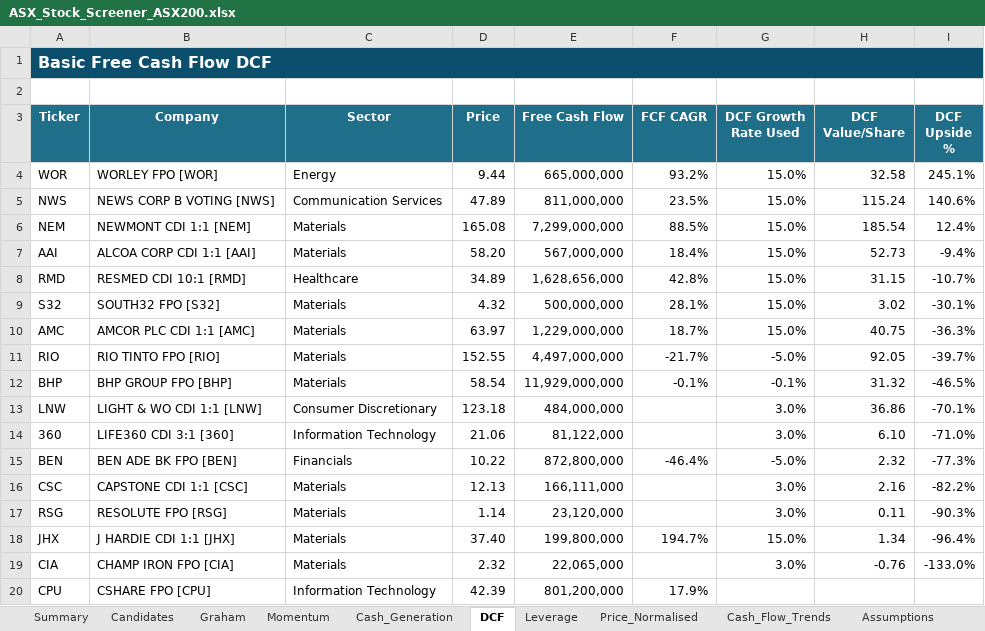
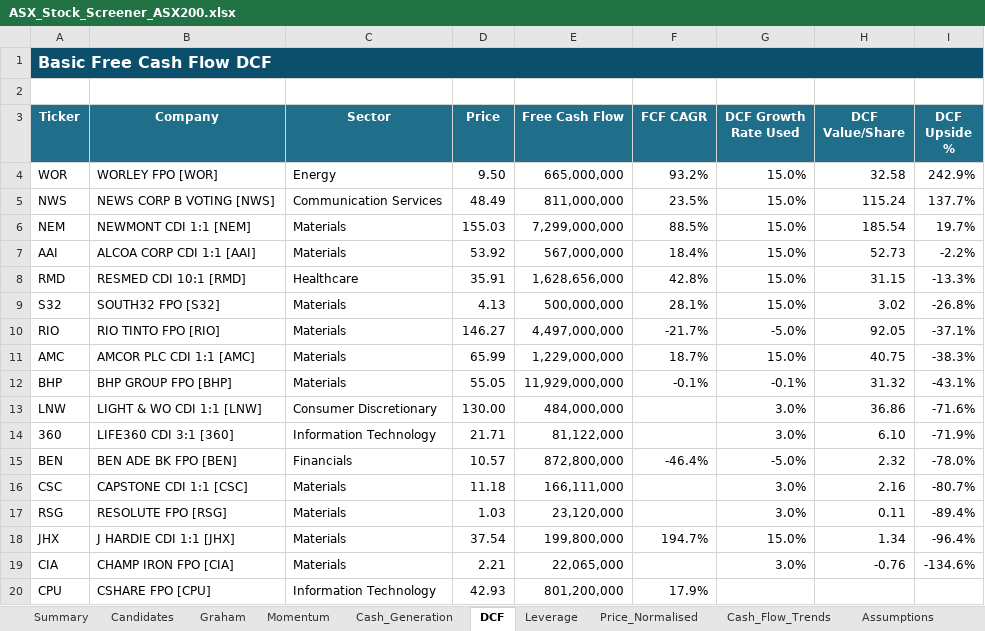
Before and after one commit to douglasmcintyre3-code/trading, an Excel workbook: latest/ASX_Stock_Screener_ASX200.xlsx, sheet DCF, drawn as a sheet; only a part is shown; values as stored, in another font and other column widths than the file's, no borders; removed rows and columns are numbered as before the commit, all else as after; the diff covers the shown part only; the diff names each change by its address in the sheet, - before the commit and + after, or states it on an @@ line.

```diff
--- a/latest/ASX_Stock_Screener_ASX200.xlsx (sheet DCF)
+++ b/latest/ASX_Stock_Screener_ASX200.xlsx (sheet DCF)
-D4 (Price): 9.44
+D4 (Price): 9.50
-I4 (DCF Upside %): 245.1%
+I4 (DCF Upside %): 242.9%
-D5 (Price): 47.89
+D5 (Price): 48.49
-I5 (DCF Upside %): 140.6%
+I5 (DCF Upside %): 137.7%
-D6 (Price): 165.08
+D6 (Price): 155.03
-I6 (DCF Upside %): 12.4%
+I6 (DCF Upside %): 19.7%
-D7 (Price): 58.20
+D7 (Price): 53.92
-I7 (DCF Upside %): -9.4%
+I7 (DCF Upside %): -2.2%
-D8 (Price): 34.89
+D8 (Price): 35.91
-I8 (DCF Upside %): -10.7%
+I8 (DCF Upside %): -13.3%
-D9 (Price): 4.32
+D9 (Price): 4.13
-I9 (DCF Upside %): -30.1%
+I9 (DCF Upside %): -26.8%
-row 10: AMC | AMCOR PLC CDI 1:1 [AMC] | Materials | 63.97 | 1,229,000,000 | 18.7% | 15.0% | 40.75 | -36.3%
-D10 (Price): 152.55
+D10 (Price): 146.27
-I10 (DCF Upside %): -39.7%
+I10 (DCF Upside %): -37.1%
+row 11: AMC | AMCOR PLC CDI 1:1 [AMC] | Materials | 65.99 | 1,229,000,000 | 18.7% | 15.0% | 40.75 | -38.3%
-D12 (Price): 58.54
+D12 (Price): 55.05
-I12 (DCF Upside %): -46.5%
+I12 (DCF Upside %): -43.1%
-D13 (Price): 123.18
+D13 (Price): 130.00
-I13 (DCF Upside %): -70.1%
+I13 (DCF Upside %): -71.6%
-D14 (Price): 21.06
+D14 (Price): 21.71
-I14 (DCF Upside %): -71.0%
+I14 (DCF Upside %): -71.9%
-D15 (Price): 10.22
+D15 (Price): 10.57
-I15 (DCF Upside %): -77.3%
+I15 (DCF Upside %): -78.0%
-D16 (Price): 12.13
+D16 (Price): 11.18
-I16 (DCF Upside %): -82.2%
+I16 (DCF Upside %): -80.7%
-D17 (Price): 1.14
+D17 (Price): 1.03
-I17 (DCF Upside %): -90.3%
+I17 (DCF Upside %): -89.4%
-D18 (Price): 37.40
+D18 (Price): 37.54
-D19 (Price): 2.32
+D19 (Price): 2.21
-I19 (DCF Upside %): -133.0%
+I19 (DCF Upside %): -134.6%
-D20 (Price): 42.39
+D20 (Price): 42.93
```
Also changed, not shown: 98 added rows, 98 removed rows, 1 moved row and 73 edited cells elsewhere in this sheet, sheet Price_Normalised, sheet Summary, sheet Momentum, sheet Graham, sheet Cash_Generation, sheet Leverage, 3 more sheets, charts or pictures, 3 other files.
